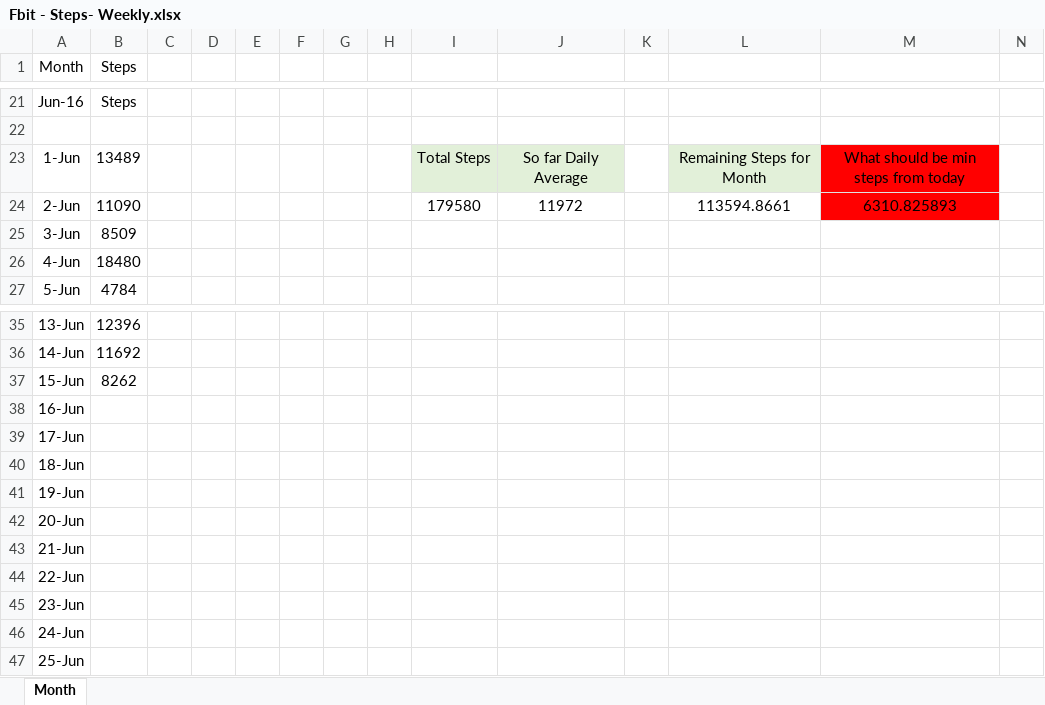
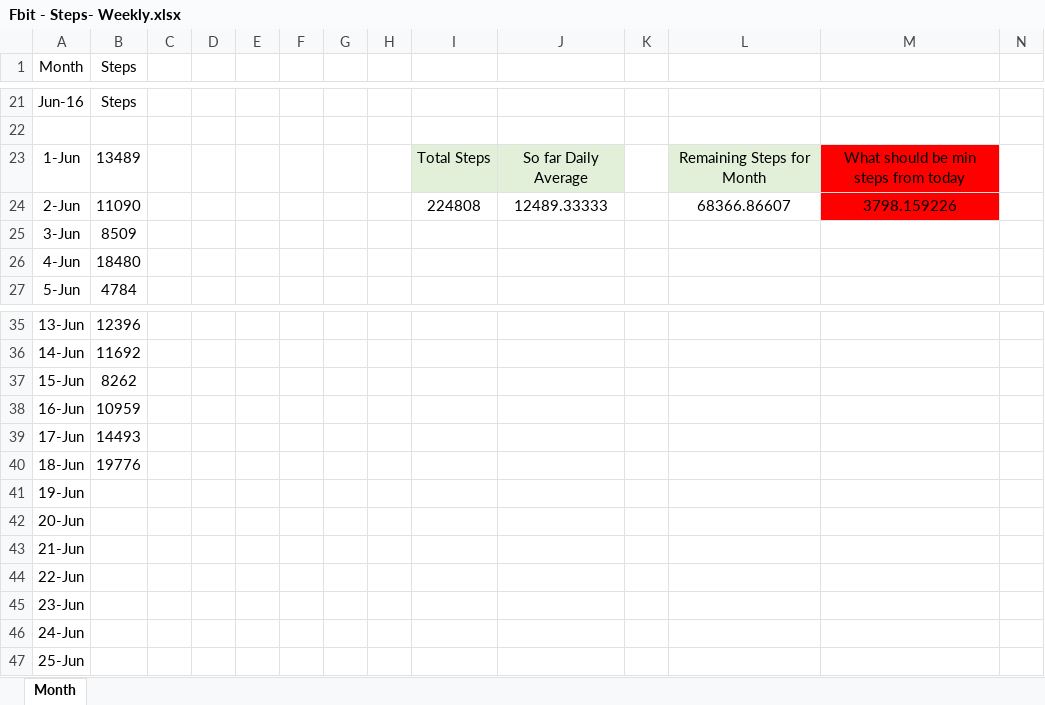
Before and after one commit to Atlassian1989/Excel-Files, an Excel workbook: Fbit - Steps- Weekly.xlsx, sheet Month, drawn as a sheet; only a part is shown, gaps mark what is left out; values as stored, in another font and other column widths than the file's, no borders; table styles not drawn; the diff names each change by its address in the sheet, - before the commit and + after, or states it on an @@ line.

Commit message:
Add files via upload

```diff
--- a/Fbit - Steps- Weekly.xlsx (sheet Month)
+++ b/Fbit - Steps- Weekly.xlsx (sheet Month)
-I24: 179580
+I24: 224808
-J24: 11972
+J24: 12489.33333
-L24: 113594.8661
+L24: 68366.86607
-M24: 6310.825893
+M24: 3798.159226
-B38 (Steps): (empty)
+B38 (Steps): 10959
-B39 (Steps): (empty)
+B39 (Steps): 14493
-B40 (Steps): (empty)
+B40 (Steps): 19776
```
